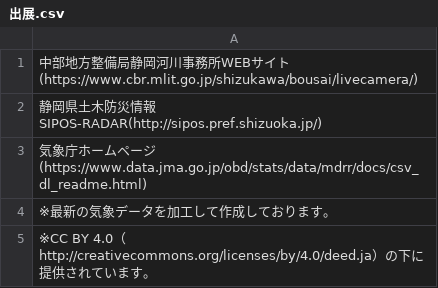
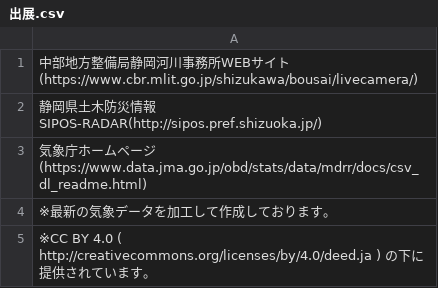
Before and after one commit to yaizu-city/app, a CSV file: text/利用規約/出展.csv, drawn as a sheet.

Commit message:
Update 出展.csv

```diff
--- a/text/利用規約/出展.csv
+++ b/text/利用規約/出展.csv
@@ -4,2 +4,2 @@
 ※最新の気象データを加工して作成しております。
-※CC BY 4.0（http://creativecommons.org/licenses/by/4.0/deed.ja）の下に提供されています。
+※CC BY 4.0 ( http://creativecommons.org/licenses/by/4.0/deed.ja ) の下に提供されています。
```
